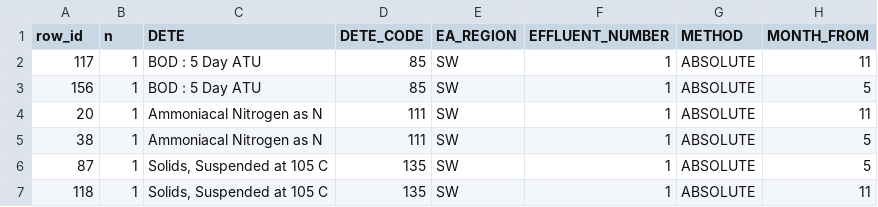
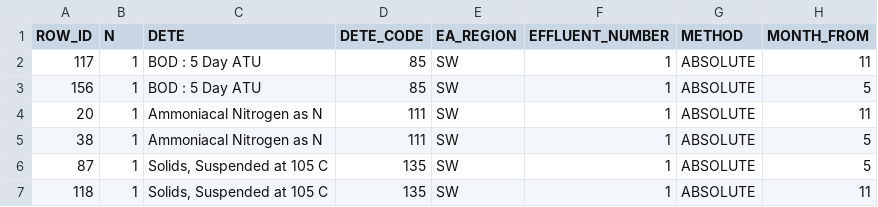
Before and after one commit to agrimetrics/catchment-poc, a CSV file: analysis/month_analysis.csv, drawn as a sheet; only a part is shown; the diff names each change by its address in the sheet, - before the commit and + after, or states it on an @@ line.

```diff
--- a/analysis/month_analysis.csv
+++ b/analysis/month_analysis.csv
-A1: row_id
+A1: ROW_ID
-B1: n
+B1: N
```
Also changed, not shown: output_data/filter_determinands/filtered_determinands_long.csv, output_data/location_linking/sampling_point_to_permit_filtered.csv, 8 other files.
